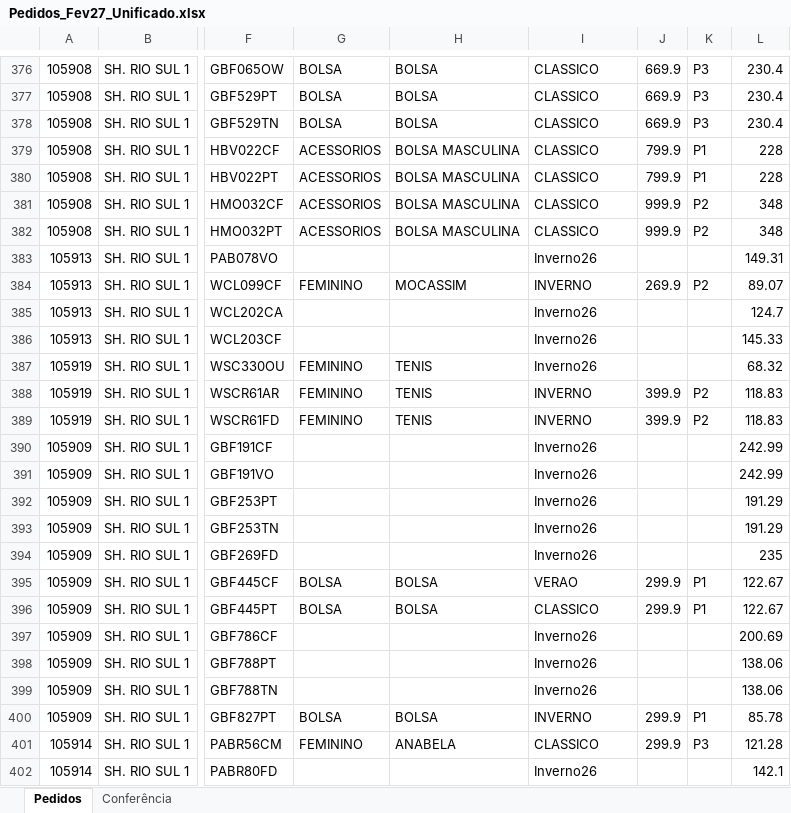
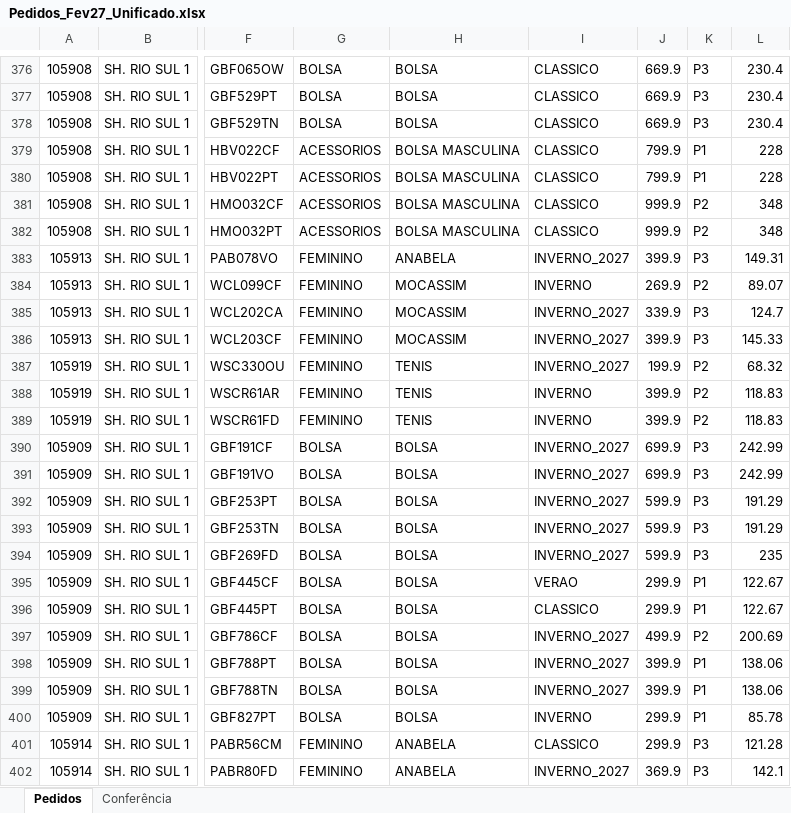
Before and after one commit to ricardo-perspectivas/ponytail, an Excel workbook: pedidos/Pedidos_Fev27_Unificado.xlsx, sheet Pedidos, drawn as a sheet; only a part is shown, gaps mark what is left out; values as stored, in another font and other column widths than the file's, no cell formats; the diff covers the shown part only; the diff names each change by its address in the sheet, - before the commit and + after, or states it on an @@ line.

```diff
--- a/pedidos/Pedidos_Fev27_Unificado.xlsx (sheet Pedidos)
+++ b/pedidos/Pedidos_Fev27_Unificado.xlsx (sheet Pedidos)
-G383: (empty)
+G383: FEMININO
-H383: (empty)
+H383: ANABELA
-I383: Inverno26
+I383: INVERNO_2027
-J383: (empty)
+J383: 399.9
-K383: (empty)
+K383: P3
-G385:G386: (empty)
+G385:G386: FEMININO
-H385:H386: (empty)
+H385:H386: MOCASSIM
-I385:I387: Inverno26
+I385:I387: INVERNO_2027
-J385: (empty)
+J385: 339.9
-K385:K386: (empty)
+K385:K386: P3
-J386: (empty)
+J386: 399.9
-J387: (empty)
+J387: 199.9
-K387: (empty)
+K387: P2
-G390:G394: (empty)
+G390:G394: BOLSA
-H390:H394: (empty)
+H390:H394: BOLSA
-I390:I394: Inverno26
+I390:I394: INVERNO_2027
-J390:J391: (empty)
+J390:J391: 699.9
-K390:K394: (empty)
+K390:K394: P3
-J392:J394: (empty)
+J392:J394: 599.9
-G397:G399: (empty)
+G397:G399: BOLSA
-H397:H399: (empty)
+H397:H399: BOLSA
-I397:I399: Inverno26
+I397:I399: INVERNO_2027
-J397: (empty)
+J397: 499.9
-K397: (empty)
+K397: P2
-J398:J399: (empty)
+J398:J399: 399.9
-K398:K399: (empty)
+K398:K399: P1
-G402: (empty)
+G402: FEMININO
-H402: (empty)
+H402: ANABELA
-I402: Inverno26
+I402: INVERNO_2027
-J402: (empty)
+J402: 369.9
-K402: (empty)
+K402: P3
```
Also changed, not shown: 1054 edited cells elsewhere in this sheet, cell formats.
